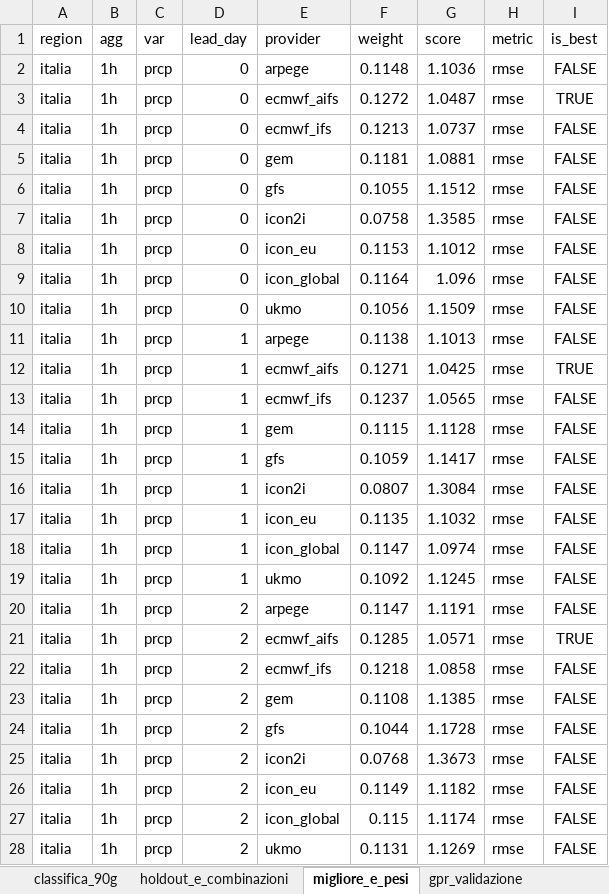
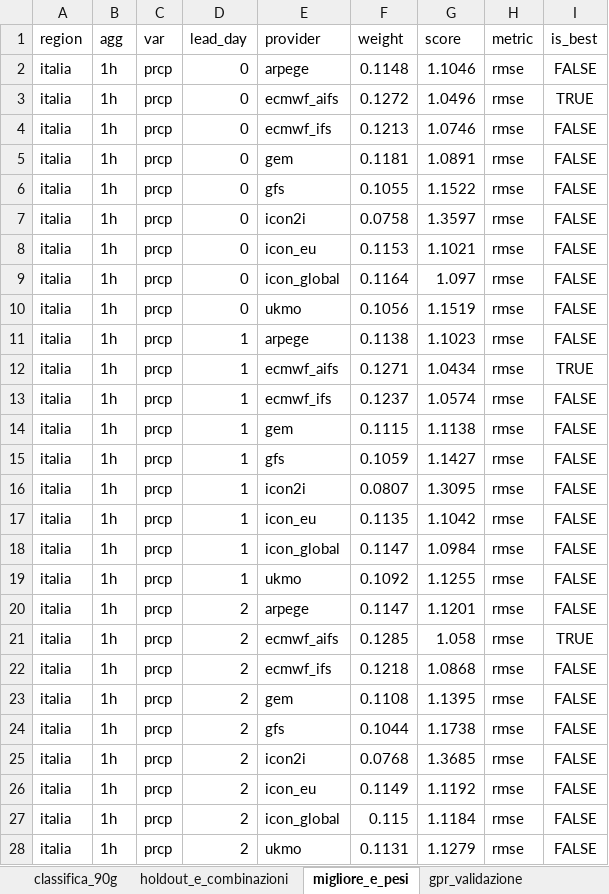
Before and after one commit to francescorossi3/meteo-accuracy, an Excel workbook: data/csv/riepilogo.xlsx, sheet migliore_e_pesi, drawn as a sheet; only a part is shown; values as stored, in another font and other column widths than the file's, no borders; the diff covers the shown part only; the diff names each change by its address in the sheet, - before the commit and + after, or states it on an @@ line.

```diff
--- a/data/csv/riepilogo.xlsx (sheet migliore_e_pesi)
+++ b/data/csv/riepilogo.xlsx (sheet migliore_e_pesi)
-G2 (score): 1.1036
+G2 (score): 1.1046
-G3 (score): 1.0487
+G3 (score): 1.0496
-G4 (score): 1.0737
+G4 (score): 1.0746
-G5 (score): 1.0881
+G5 (score): 1.0891
-G6 (score): 1.1512
+G6 (score): 1.1522
-G7 (score): 1.3585
+G7 (score): 1.3597
-G8 (score): 1.1012
+G8 (score): 1.1021
-G9 (score): 1.096
+G9 (score): 1.097
-G10 (score): 1.1509
+G10 (score): 1.1519
-G11 (score): 1.1013
+G11 (score): 1.1023
-G12 (score): 1.0425
+G12 (score): 1.0434
-G13 (score): 1.0565
+G13 (score): 1.0574
-G14 (score): 1.1128
+G14 (score): 1.1138
-G15 (score): 1.1417
+G15 (score): 1.1427
-G16 (score): 1.3084
+G16 (score): 1.3095
-G17 (score): 1.1032
+G17 (score): 1.1042
-G18 (score): 1.0974
+G18 (score): 1.0984
-G19 (score): 1.1245
+G19 (score): 1.1255
-G20 (score): 1.1191
+G20 (score): 1.1201
-G21 (score): 1.0571
+G21 (score): 1.058
-G22 (score): 1.0858
+G22 (score): 1.0868
-G23 (score): 1.1385
+G23 (score): 1.1395
-G24 (score): 1.1728
+G24 (score): 1.1738
-G25 (score): 1.3673
+G25 (score): 1.3685
-G26 (score): 1.1182
+G26 (score): 1.1192
-G27 (score): 1.1174
+G27 (score): 1.1184
-G28 (score): 1.1269
+G28 (score): 1.1279
```
Also changed, not shown: 95 edited cells elsewhere in this sheet, sheet trend_mensile, sheet classifica_90g, sheet holdout_e_combinazioni, sheet gpr_validazione, 6 other files.
